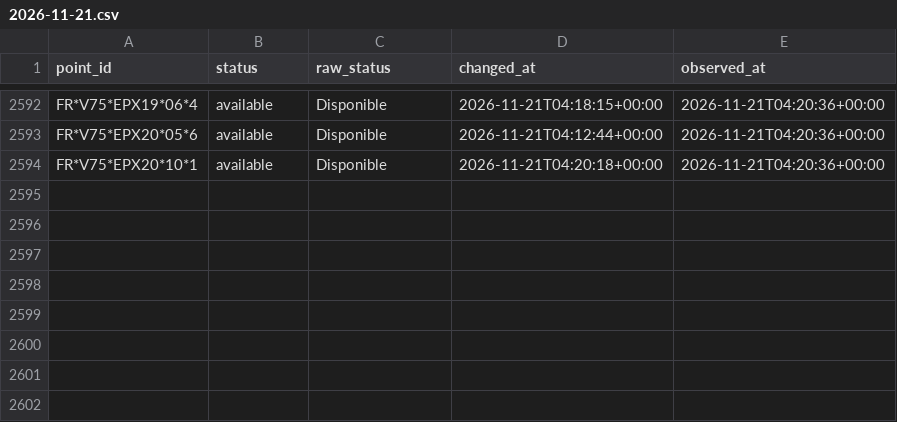
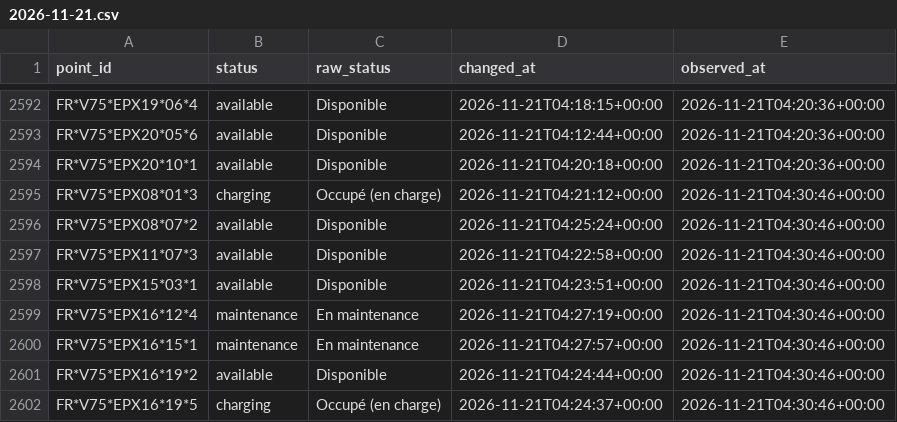
Before and after one commit to karthi108/allo-paris, a CSV file: events/2026-11-21.csv, drawn as a sheet; only a part is shown, gaps mark what is left out.

```diff
--- a/events/2026-11-21.csv
+++ b/events/2026-11-21.csv
@@ -2594 +2594,9 @@ FR*V75*EPX20*05*6,available,Disponible,2026-11-21T04:12:44+00:00,2026-11-21T04:2
 FR*V75*EPX20*10*1,available,Disponible,2026-11-21T04:20:18+00:00,2026-11-21T04:20:36+00:00
+FR*V75*EPX08*01*3,charging,Occupé (en charge),2026-11-21T04:21:12+00:00,2026-11-21T04:30:46+00:00
+FR*V75*EPX08*07*2,available,Disponible,2026-11-21T04:25:24+00:00,2026-11-21T04:30:46+00:00
+FR*V75*EPX11*07*3,available,Disponible,2026-11-21T04:22:58+00:00,2026-11-21T04:30:46+00:00
+FR*V75*EPX15*03*1,available,Disponible,2026-11-21T04:23:51+00:00,2026-11-21T04:30:46+00:00
+FR*V75*EPX16*12*4,maintenance,En maintenance,2026-11-21T04:27:19+00:00,2026-11-21T04:30:46+00:00
+FR*V75*EPX16*15*1,maintenance,En maintenance,2026-11-21T04:27:57+00:00,2026-11-21T04:30:46+00:00
+FR*V75*EPX16*19*2,available,Disponible,2026-11-21T04:24:44+00:00,2026-11-21T04:30:46+00:00
+FR*V75*EPX16*19*5,charging,Occupé (en charge),2026-11-21T04:24:37+00:00,2026-11-21T04:30:46+00:00
```
Also changed, not shown: snapshots.csv, state.csv, 1 other file.
